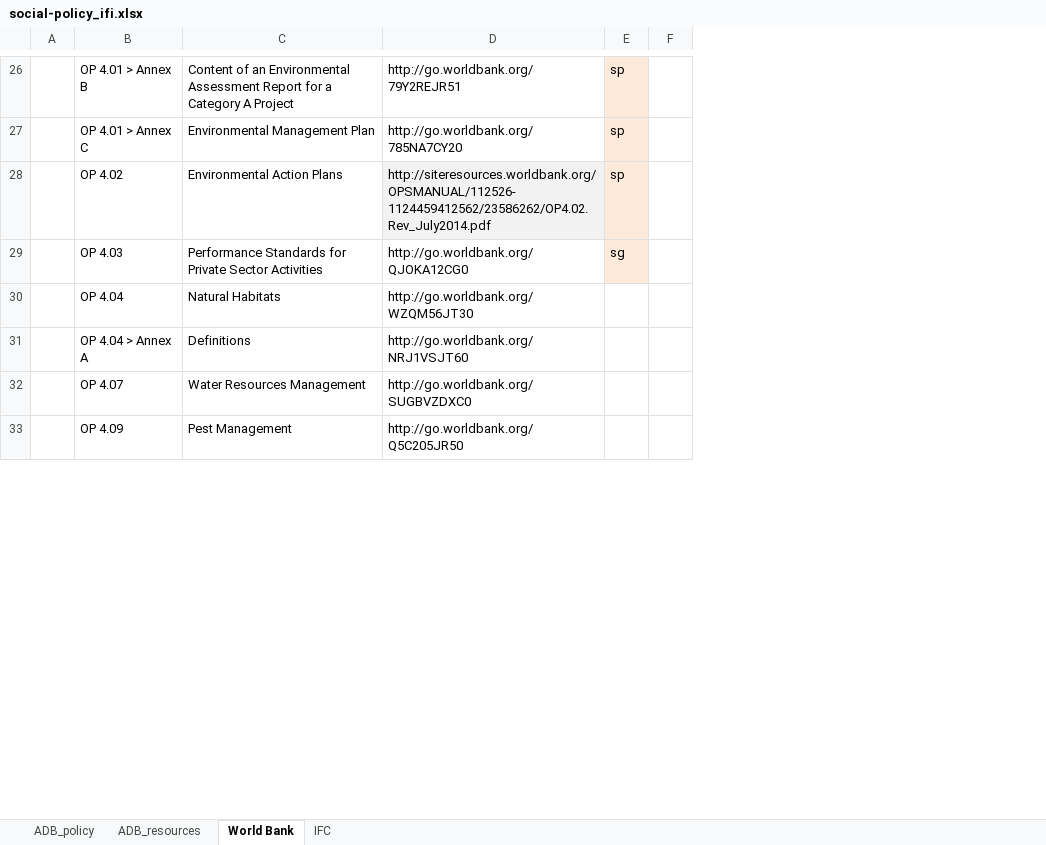
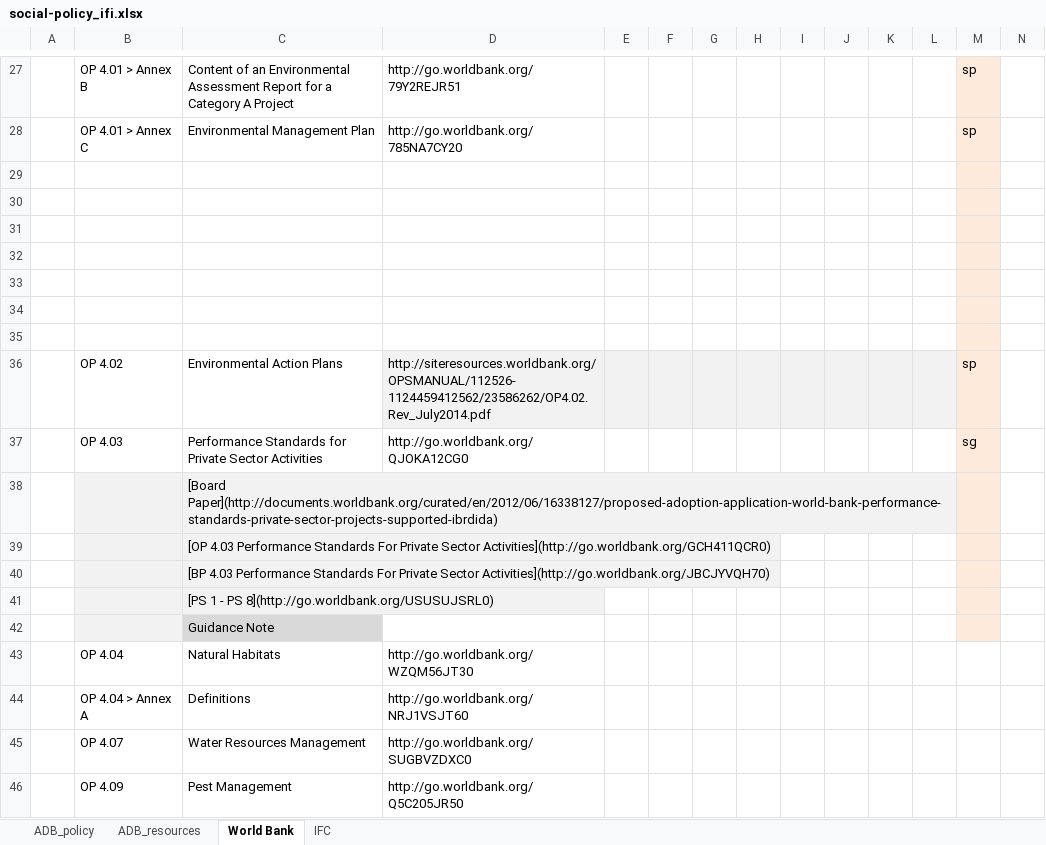
Before and after one commit to aaronkyle/social-development, an Excel workbook: context/social-policy_ifi.xlsx, sheet World Bank, drawn as a sheet; only a part is shown, gaps mark what is left out; values as stored, in another font and other column widths than the file's, no borders; the diff covers the shown part only; the diff names each change by its address in the sheet, - before the commit and + after, or states it on an @@ line.

```diff
--- a/context/social-policy_ifi.xlsx (sheet World Bank)
+++ b/context/social-policy_ifi.xlsx (sheet World Bank)
+column E, empty
+column F, empty
+column G, empty
+column H, empty
+column I, empty
+column J, empty
+column K, empty
+column L, empty
+row 29: (empty)
+row 30: (empty)
+row 31: (empty)
+row 32: (empty)
+row 33: (empty)
+row 34: (empty)
+row 35: (empty)
+row 38:  |  | [Board Paper](http://documents.worldbank.org/curated/en/2012/06/16338127/proposed-adoption-application-world-bank-performance-standards-private-sector-projects-supported-ibrdida)
+row 39:  |  | [OP 4.03 Performance Standards For Private Sector Activities](http://go.worldbank.org/GCH411QCR0)
+row 40:  |  | [BP 4.03 Performance Standards For Private Sector Activities](http://go.worldbank.org/JBCJYVQH70)
+row 41:  |  | [PS 1 - PS 8](http://go.worldbank.org/USUSUJSRL0)
+row 42:  |  | Guidance Note
```
Also changed, not shown: 4 added rows, 2 removed rows and 1 edited cell elsewhere in this sheet, 1 other file.
